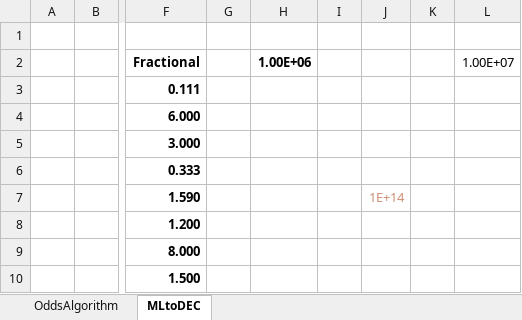
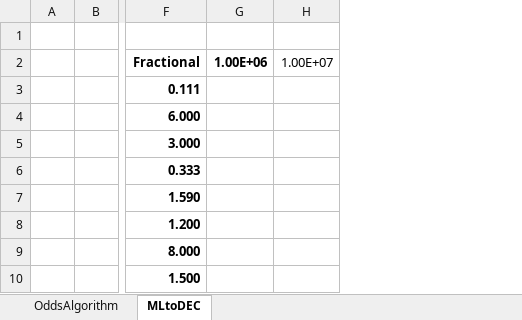
Before and after one commit to efalken/SportEth, an Excel workbook: docs/OddsTransforms.xlsx, sheet MLtoDEC, drawn as a sheet; only a part is shown, gaps mark what is left out; values as stored, in another font and other column widths than the file's, no borders; removed rows and columns are numbered as before the commit, all else as after; the diff covers the shown part only; the diff names each change by its address in the sheet, - before the commit and + after, or states it on an @@ line.

```diff
--- a/docs/OddsTransforms.xlsx (sheet MLtoDEC)
+++ b/docs/OddsTransforms.xlsx (sheet MLtoDEC)
-column G, empty
-column H, row 2: 1.00E+06
-column I, empty
-column J, row 7: 1E+14
-column K, empty
+column G, row 2: 1.00E+06
```
Also changed, not shown: 5 added rows, 15 removed rows, 16 edited cells and cell formats elsewhere in this sheet, sheet OddsAlgorithm, formulas that keep their value, docs/create1006.xlsm, 27 other files.
